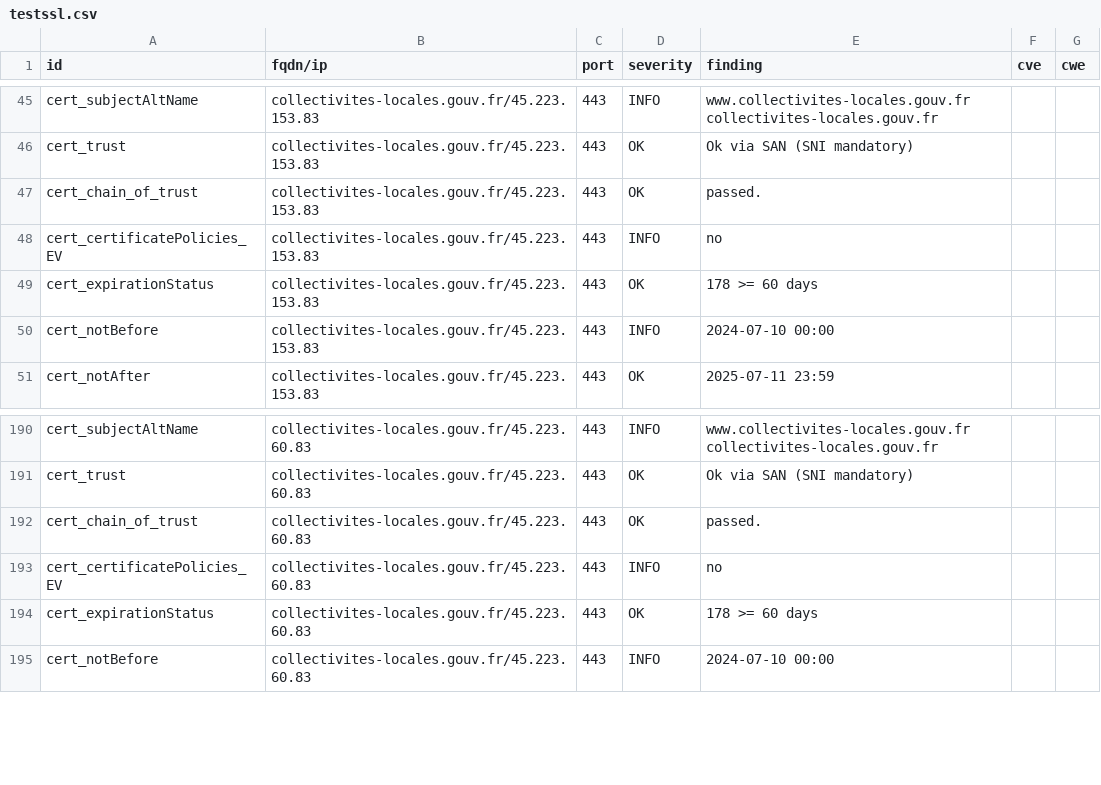
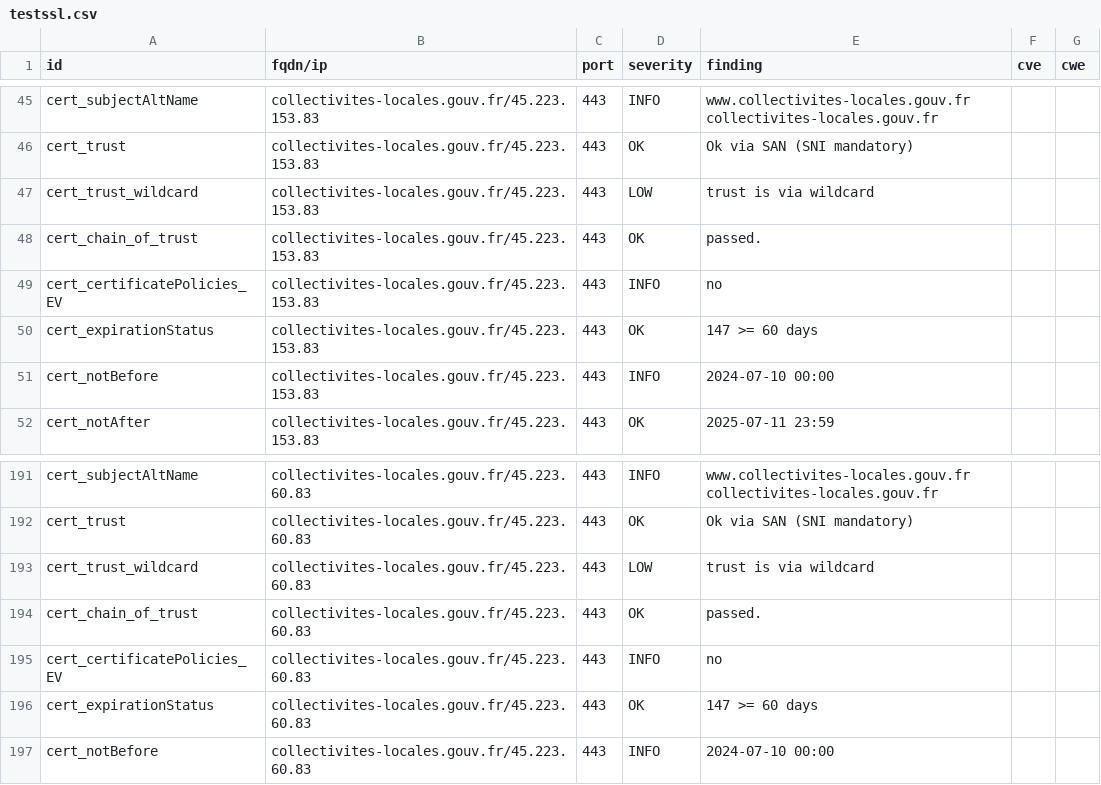
Before and after one commit to GKO-org/dashlordPrd2, a CSV file: results/aHR0cHM6Ly9jb2xsZWN0aXZpdGVzLWxvY2FsZXMuZ291di5mcg==/testssl.csv, drawn as a sheet; only a part is shown, gaps mark what is left out.

Commit message:
update: https://collectivites-locales.gouv.fr

```diff
--- a/results/aHR0cHM6Ly9jb2xsZWN0aXZpdGVzLWxvY2FsZXMuZ291di5mcg==/testssl.csv
+++ b/results/aHR0cHM6Ly9jb2xsZWN0aXZpdGVzLWxvY2FsZXMuZ291di5mcg==/testssl.csv
@@ -46,5 +46,6 @@
 "cert_trust","collectivites-locales.gouv.fr/45.223.153.83","443","OK","Ok via SAN (SNI mandatory)","",""
+"cert_trust_wildcard","collectivites-locales.gouv.fr/45.223.153.83","443","LOW","trust is via wildcard","",""
 "cert_chain_of_trust","collectivites-locales.gouv.fr/45.223.153.83","443","OK","passed.","",""
 "cert_certificatePolicies_EV","collectivites-locales.gouv.fr/45.223.153.83","443","INFO","no","",""
-"cert_expirationStatus","collectivites-locales.gouv.fr/45.223.153.83","443","OK","178 >= 60 days","",""
+"cert_expirationStatus","collectivites-locales.gouv.fr/45.223.153.83","443","OK","147 >= 60 days","",""
 "cert_notBefore","collectivites-locales.gouv.fr/45.223.153.83","443","INFO","2024-07-10 00:00","",""
@@ -191,5 +192,6 @@
 "cert_trust","collectivites-locales.gouv.fr/45.223.60.83","443","OK","Ok via SAN (SNI mandatory)","",""
+"cert_trust_wildcard","collectivites-locales.gouv.fr/45.223.60.83","443","LOW","trust is via wildcard","",""
 "cert_chain_of_trust","collectivites-locales.gouv.fr/45.223.60.83","443","OK","passed.","",""
 "cert_certificatePolicies_EV","collectivites-locales.gouv.fr/45.223.60.83","443","INFO","no","",""
-"cert_expirationStatus","collectivites-locales.gouv.fr/45.223.60.83","443","OK","178 >= 60 days","",""
+"cert_expirationStatus","collectivites-locales.gouv.fr/45.223.60.83","443","OK","147 >= 60 days","",""
 "cert_notBefore","collectivites-locales.gouv.fr/45.223.60.83","443","INFO","2024-07-10 00:00","",""
```
Also changed, not shown: 9 other files.
